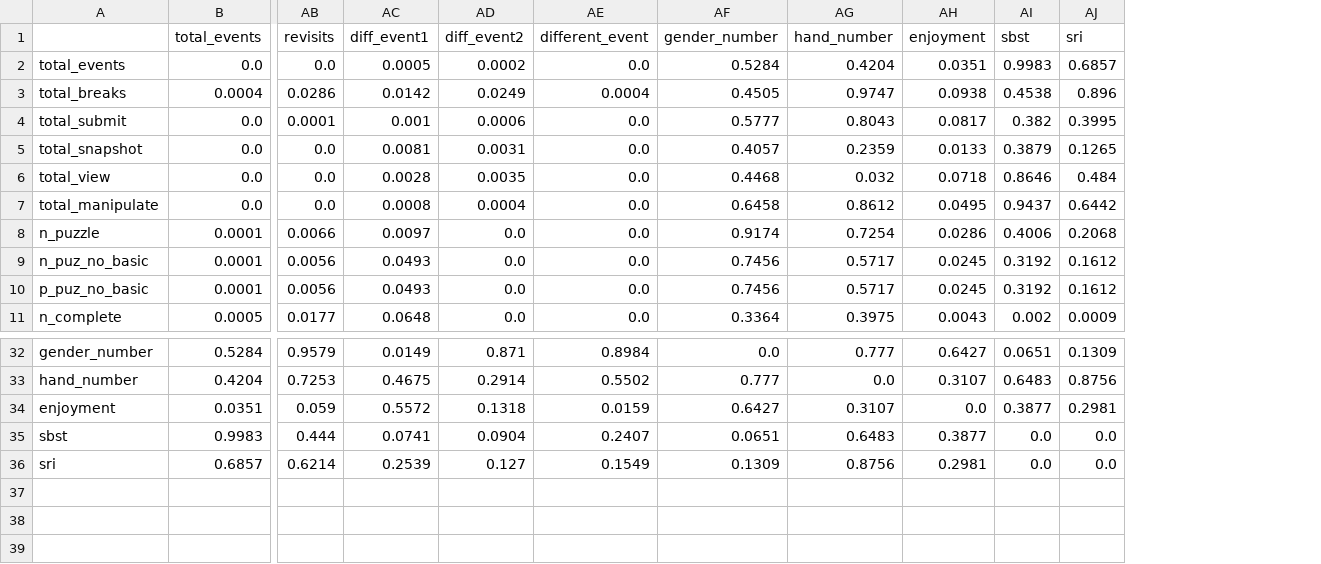
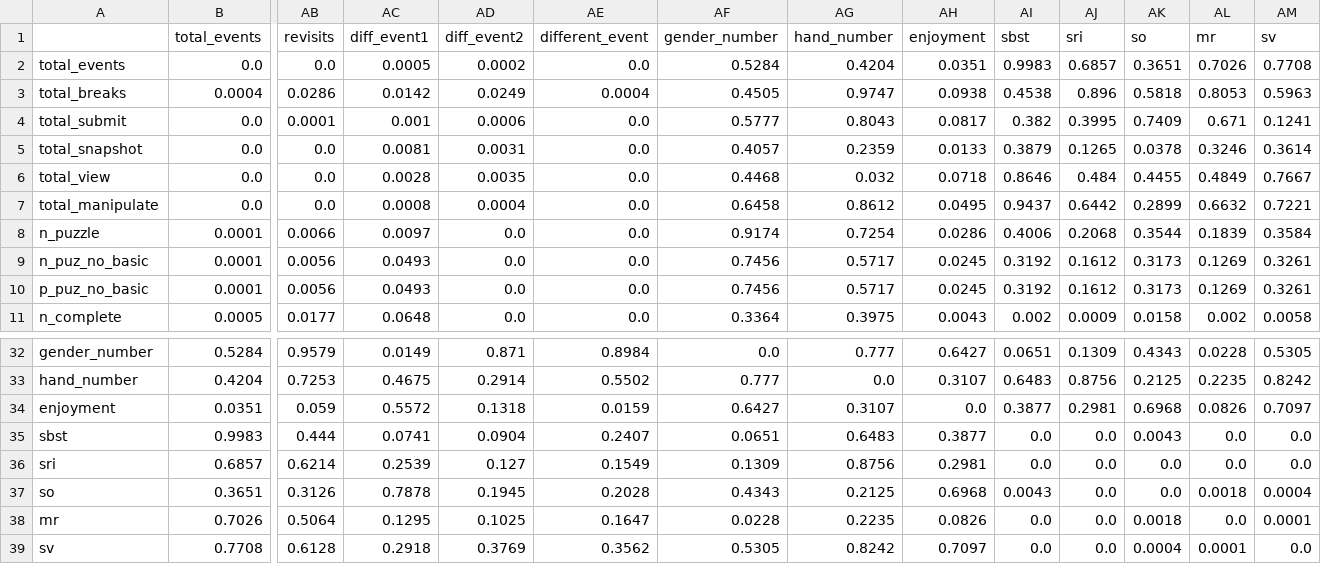
Before and after one commit to Complex-Play-Lab/ShadowspectRandomForest, a CSV file: output/pvals.csv, drawn as a sheet; only a part is shown, gaps mark what is left out; rows hold the shown columns only; the diff names each change by its address in the sheet, - before the commit and + after, or states it on an @@ line.

```diff
--- a/output/pvals.csv
+++ b/output/pvals.csv
+column AK (so), rows 2-11: 0.3651 | 0.5818 | 0.7409 | 0.0378 | 0.4455 | 0.2899 | 0.3544 | 0.3173 | 0.3173 | 0.0158; rows 32-36: 0.4343 | 0.2125 | 0.6968 | 0.0043 | 0.0
+column AL (mr), rows 2-11: 0.7026 | 0.8053 | 0.671 | 0.3246 | 0.4849 | 0.6632 | 0.1839 | 0.1269 | 0.1269 | 0.002; rows 32-36: 0.0228 | 0.2235 | 0.0826 | 0.0 | 0.0
+column AM (sv), rows 2-11: 0.7708 | 0.5963 | 0.1241 | 0.3614 | 0.7667 | 0.7221 | 0.3584 | 0.3261 | 0.3261 | 0.0058; rows 32-36: 0.5305 | 0.8242 | 0.7097 | 0.0 | 0.0
+row 37: so | 0.3651 | 0.3126 | 0.7878 | 0.1945 | 0.2028 | 0.4343 | 0.2125 | 0.6968 | 0.0043 | 0.0 | 0.0 | 0.0018 | 0.0004
+row 38: mr | 0.7026 | 0.5064 | 0.1295 | 0.1025 | 0.1647 | 0.0228 | 0.2235 | 0.0826 | 0.0 | 0.0 | 0.0018 | 0.0 | 0.0001
+row 39: sv | 0.7708 | 0.6128 | 0.2918 | 0.3769 | 0.3562 | 0.5305 | 0.8242 | 0.7097 | 0.0 | 0.0 | 0.0004 | 0.0001 | 0.0
```
Also changed, not shown: output/corr.csv, 1 other file.
